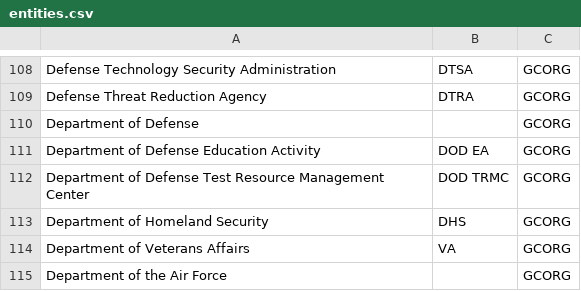
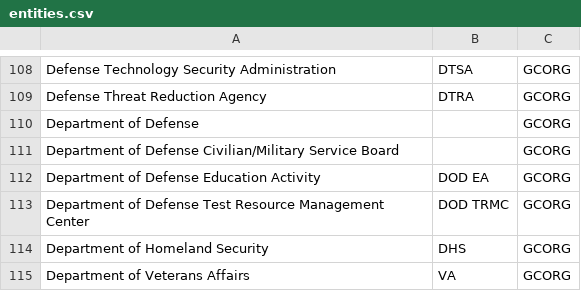
Before and after one commit to dod-advana/gamechanger-ml, a CSV file: gamechangerml/src/entity/aux_data/entities.csv (was gamechangerml/src/text_classif/utils/entities.csv), drawn as a sheet; only a part is shown, gaps mark what is left out; the shorter side is filled out with more unchanged rows.

```diff
--- a/gamechangerml/src/text_classif/utils/entities.csv
+++ b/gamechangerml/src/entity/aux_data/entities.csv
@@ -110,2 +110,3 @@ Defense Threat Reduction Agency,DTRA,GCORG
 Department of Defense,"",GCORG
+Department of Defense Civilian/Military Service Board,"",GCORG
 Department of Defense Education Activity,DOD EA,GCORG
```
Also changed, not shown: 1 other file.
